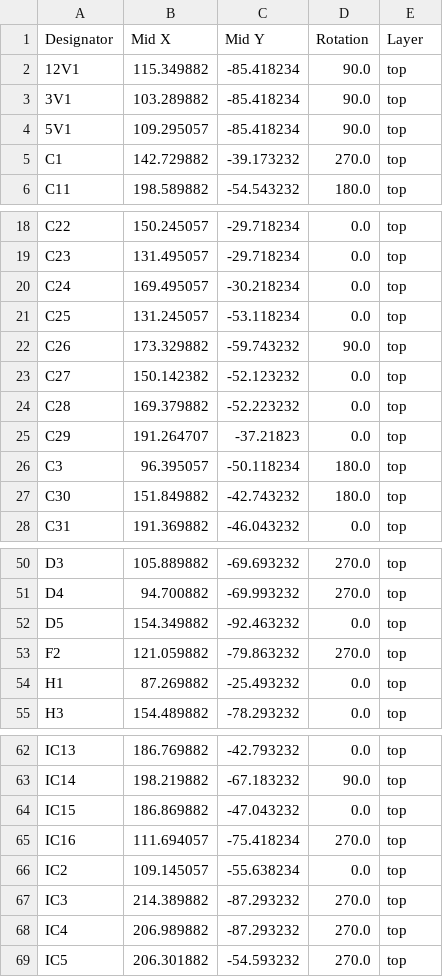
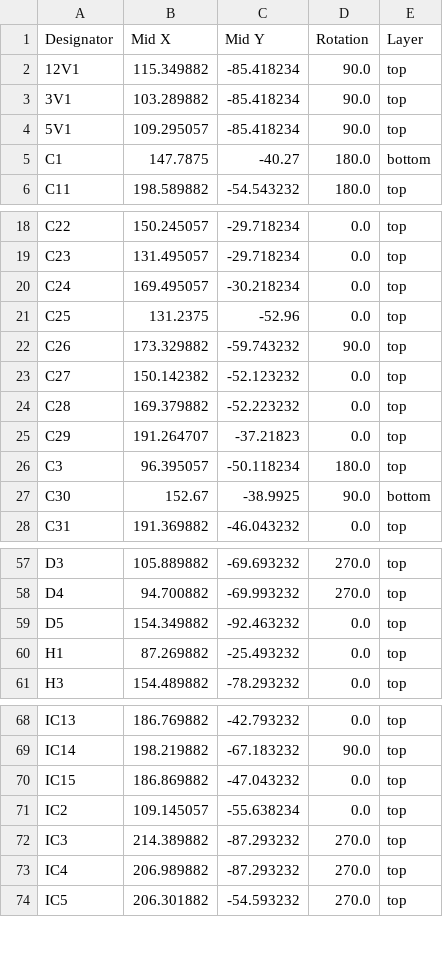
Before and after one commit to whbCool/HolyGrail, a CSV file: PCB/production/positions.csv, drawn as a sheet; only a part is shown, gaps mark what is left out; the diff covers the shown part only.

Commit message:
Update PCB layout, BOM and production files
Multiple PCB and production updates: adjust component reference positions/rotations and silkscreen stroke widths; clear zone_layer_connections entries; add/remove vias and modify several copper segment coordinates; update footprint orientations on bottom side. Update project settings (active layer preset change) and .gitignore to ignore PCB/production/backups. Refresh production artifacts: modified BOM (parts/quantities/footprints updated), designators list updated, netlist amended, and Holy_Grail.zip regenerated. These changes appear to be fine-tuning board fabrication outputs and BOM for an updated revision.

```diff
--- a/PCB/production/positions.csv
+++ b/PCB/production/positions.csv
@@ -4,3 +4,3 @@
 5V1,109.295057,-85.418234,90.0,top
-C1,142.729882,-39.173232,270.0,top
+C1,147.7875,-40.27,180.0,bottom
 C11,198.589882,-54.543232,180.0,top
@@ -20,3 +20,3 @@ C23,131.495057,-29.718234,0.0,top
 C24,169.495057,-30.218234,0.0,top
-C25,131.245057,-53.118234,0.0,top
+C25,131.2375,-52.96,0.0,top
 C26,173.329882,-59.743232,90.0,top
@@ -26,3 +26,3 @@ C29,191.264707,-37.21823,0.0,top
 C3,96.395057,-50.118234,180.0,top
-C30,151.849882,-42.743232,180.0,top
+C30,152.67,-38.9925,90.0,bottom
 C31,191.369882,-46.043232,0.0,top
@@ -52,3 +59,2 @@ D4,94.700882,-69.993232,270.0,top
 D5,154.349882,-92.463232,0.0,top
-F2,121.059882,-79.863232,270.0,top
 H1,87.269882,-25.493232,0.0,top
@@ -64,3 +70,2 @@ IC14,198.219882,-67.183232,90.0,top
 IC15,186.869882,-47.043232,0.0,top
-IC16,111.694057,-75.418234,270.0,top
 IC2,109.145057,-55.638234,0.0,top
```
Also changed, not shown: 13 added rows, 1 removed row and 7 edited cells elsewhere in this file, PCB/production/bom.csv, PCB/production/designators.csv, 5 other files.
